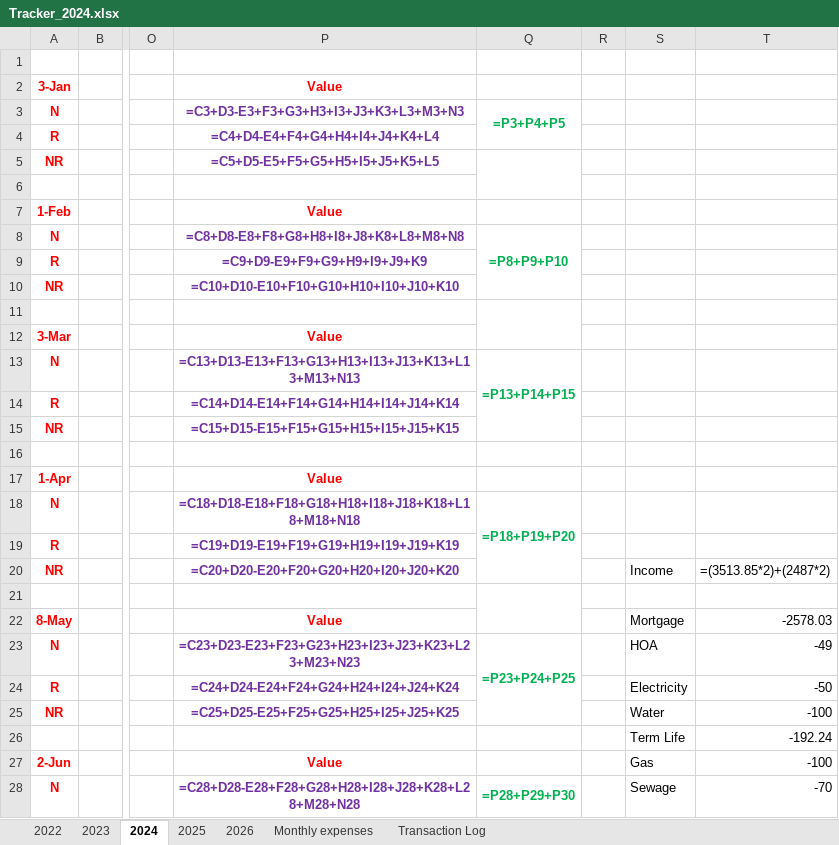
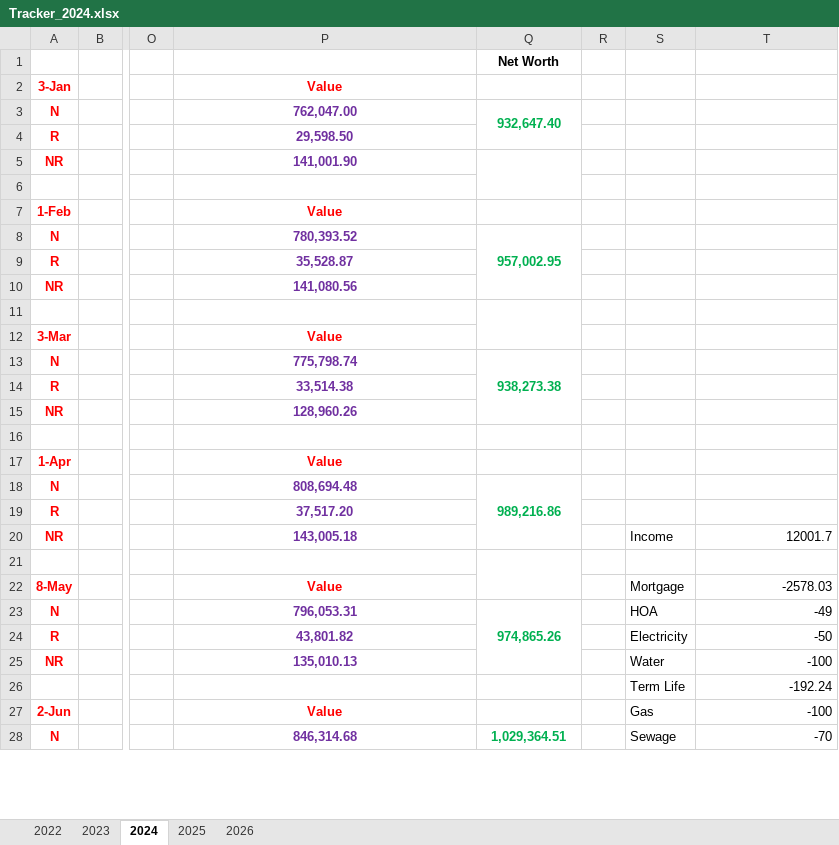
Before and after one commit to nnilakantan/Finance_tracker, an Excel workbook: Tracker_2024.xlsx, sheet 2024, drawn as a sheet; only a part is shown, gaps mark what is left out; values as stored, in another font and other column widths than the file's, no borders; formulas without a stored value are shown as written; the diff covers the shown part only; the diff names each change by its address in the sheet, - before the commit and + after, or states it on an @@ line.

```diff
--- a/Tracker_2024.xlsx (sheet 2024)
+++ b/Tracker_2024.xlsx (sheet 2024)
-sheet tab: Monthly expenses
-sheet tab: Transaction Log
-Q1: (empty)
+Q1: Net Worth
-P3: =C3+D3-E3+F3+G3+H3+I3+J3+K3+L3+M3+N3
+P3: 762,047.00
-Q3: =P3+P4+P5
+Q3: 932,647.40
-P4: =C4+D4-E4+F4+G4+H4+I4+J4+K4+L4
+P4: 29,598.50
-P5: =C5+D5-E5+F5+G5+H5+I5+J5+K5+L5
+P5: 141,001.90
-P8: =C8+D8-E8+F8+G8+H8+I8+J8+K8+L8+M8+N8
+P8: 780,393.52
-Q8: =P8+P9+P10
+Q8: 957,002.95
-P9: =C9+D9-E9+F9+G9+H9+I9+J9+K9
+P9: 35,528.87
-P10: =C10+D10-E10+F10+G10+H10+I10+J10+K10
+P10: 141,080.56
-P13: =C13+D13-E13+F13+G13+H13+I13+J13+K13+L13+M13+N13
+P13: 775,798.74
-Q13: =P13+P14+P15
+Q13: 938,273.38
-P14: =C14+D14-E14+F14+G14+H14+I14+J14+K14
+P14: 33,514.38
-P15: =C15+D15-E15+F15+G15+H15+I15+J15+K15
+P15: 128,960.26
-P18: =C18+D18-E18+F18+G18+H18+I18+J18+K18+L18+M18+N18
+P18: 808,694.48
-Q18: =P18+P19+P20
+Q18: 989,216.86
-P19: =C19+D19-E19+F19+G19+H19+I19+J19+K19
+P19: 37,517.20
-P20: =C20+D20-E20+F20+G20+H20+I20+J20+K20
+P20: 143,005.18
-T20: =(3513.85*2)+(2487*2)
+T20: 12001.7
-P23: =C23+D23-E23+F23+G23+H23+I23+J23+K23+L23+M23+N23
+P23: 796,053.31
-Q23: =P23+P24+P25
+Q23: 974,865.26
-P24: =C24+D24-E24+F24+G24+H24+I24+J24+K24
+P24: 43,801.82
-P25: =C25+D25-E25+F25+G25+H25+I25+J25+K25
+P25: 135,010.13
-P28: =C28+D28-E28+F28+G28+H28+I28+J28+K28+L28+M28+N28
+P28: 846,314.68
-Q28: =P28+P29+P30
+Q28: 1,029,364.51
```
Also changed, not shown: 27 edited cells elsewhere in this sheet, sheet 2023, sheet 2025, sheet 2026, sheet 2022.
